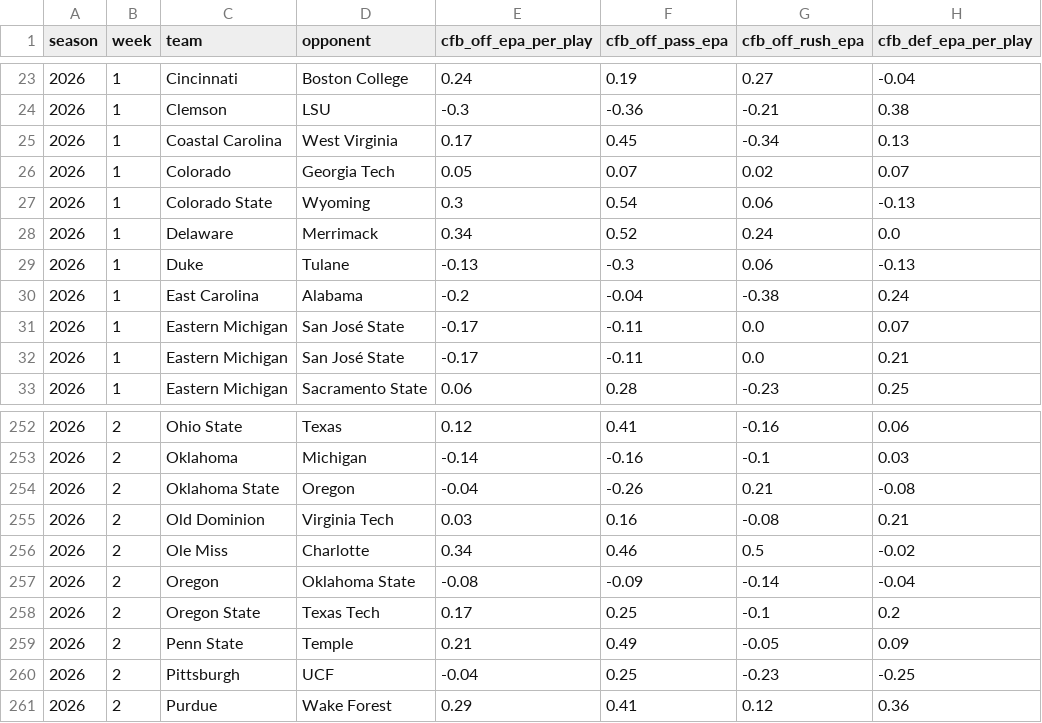
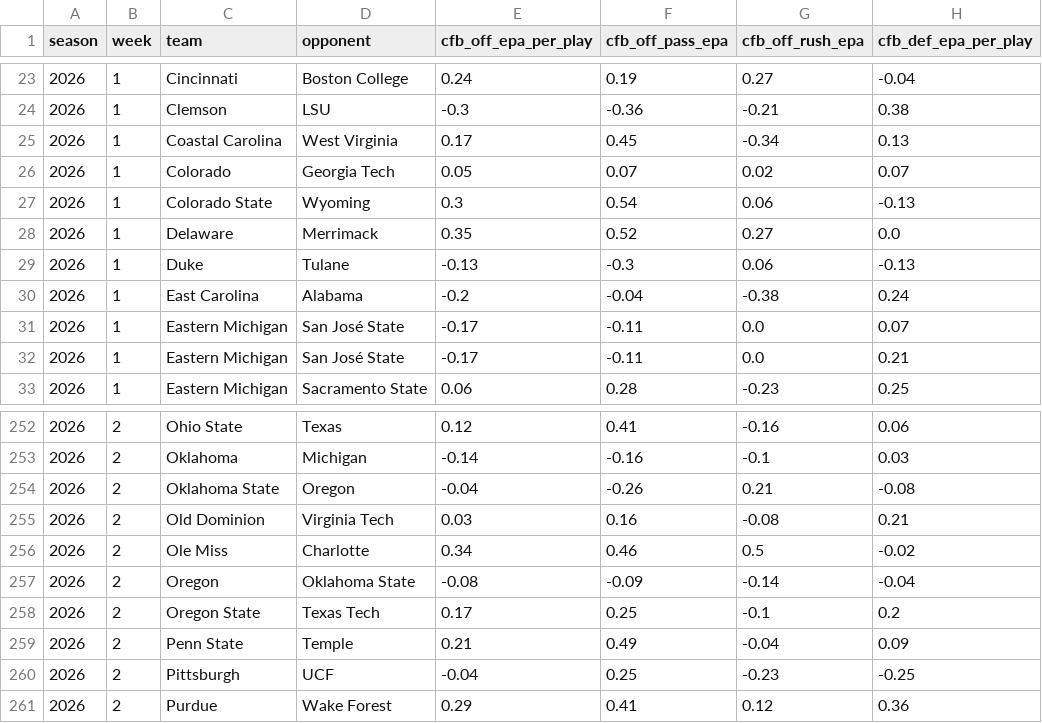
Before and after one commit to pdaly42/sports-edge, a CSV file: data/raw/cfb/ppa_games_2026.csv, drawn as a sheet; only a part is shown, gaps mark what is left out.

```diff
--- a/data/raw/cfb/ppa_games_2026.csv
+++ b/data/raw/cfb/ppa_games_2026.csv
@@ -27,3 +27,3 @@ season,week,team,opponent,cfb_off_epa_per_play,cfb_off_pass_epa,cfb_off_rush_epa
 2026,1,Colorado State,Wyoming,0.3,0.54,0.06,-0.13
-2026,1,Delaware,Merrimack,0.34,0.52,0.24,0.0
+2026,1,Delaware,Merrimack,0.35,0.52,0.27,0.0
 2026,1,Duke,Tulane,-0.13,-0.3,0.06,-0.13
@@ -258,3 +258,3 @@ season,week,team,opponent,cfb_off_epa_per_play,cfb_off_pass_epa,cfb_off_rush_epa
 2026,2,Oregon State,Texas Tech,0.17,0.25,-0.1,0.2
-2026,2,Penn State,Temple,0.21,0.49,-0.05,0.09
+2026,2,Penn State,Temple,0.21,0.49,-0.04,0.09
 2026,2,Pittsburgh,UCF,-0.04,0.25,-0.23,-0.25
```
Also changed, not shown: data/raw/cfb/games_2026.csv, 1 other file.
